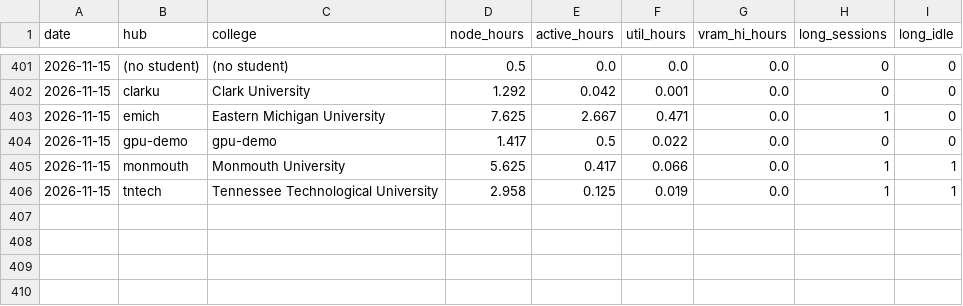
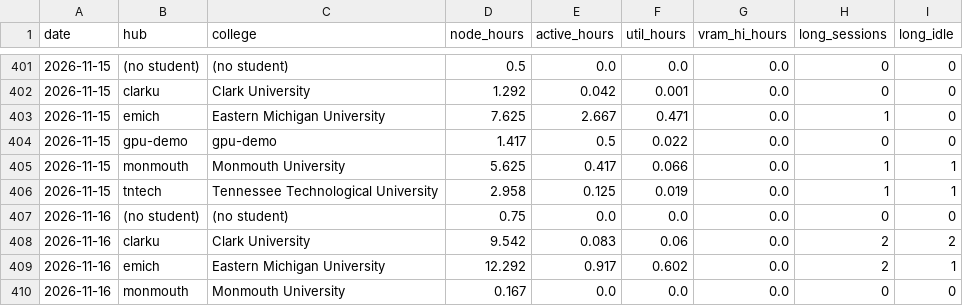
Before and after one commit to cloudbank-project/cloudbank-classroom-usage, a CSV file: data/gpu_util.csv, drawn as a sheet; only a part is shown, gaps mark what is left out.

```diff
--- a/data/gpu_util.csv
+++ b/data/gpu_util.csv
@@ -406 +406,5 @@ date,hub,college,node_hours,active_hours,util_hours,vram_hi_hours,long_sessions,
 2026-11-15,tntech,Tennessee Technological University,2.958,0.125,0.019,0.0,1,1
+2026-11-16,(no student),(no student),0.75,0.0,0.0,0.0,0,0
+2026-11-16,clarku,Clark University,9.542,0.083,0.06,0.0,2,2
+2026-11-16,emich,Eastern Michigan University,12.292,0.917,0.602,0.0,2,1
+2026-11-16,monmouth,Monmouth University,0.167,0.0,0.0,0.0,0,0
```
Also changed, not shown: data/base_extras.csv, data/daily_costs.csv, 7 other files.
